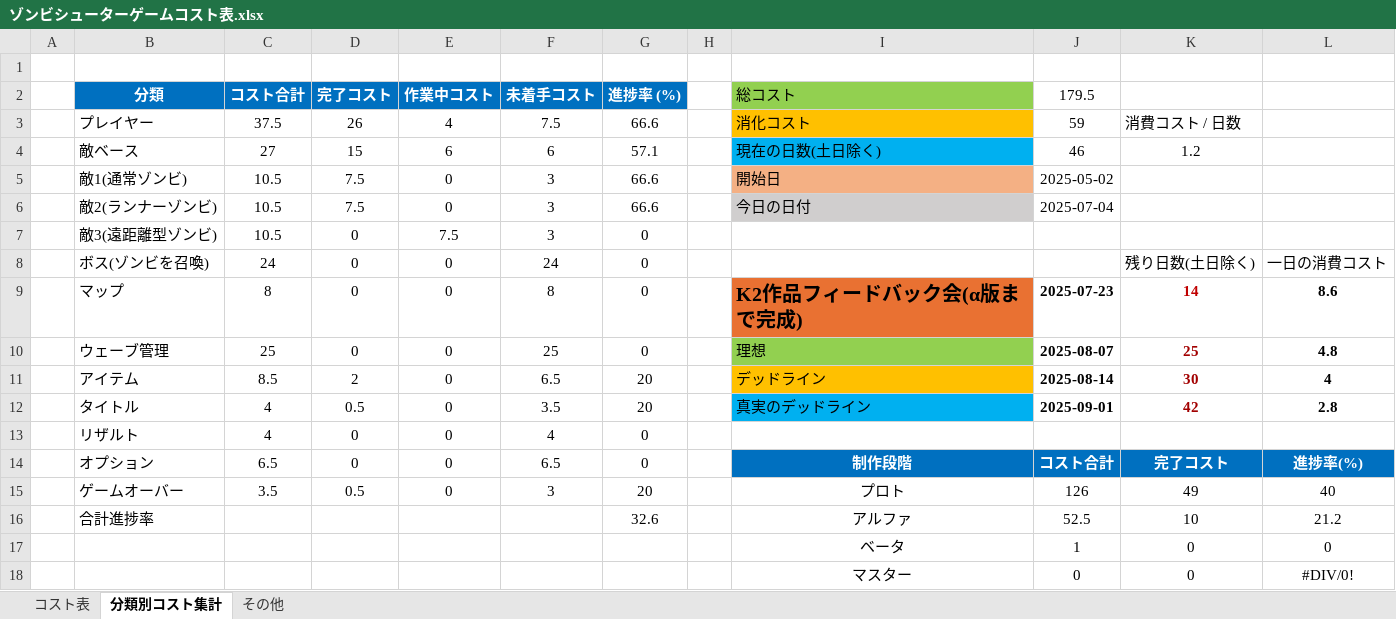
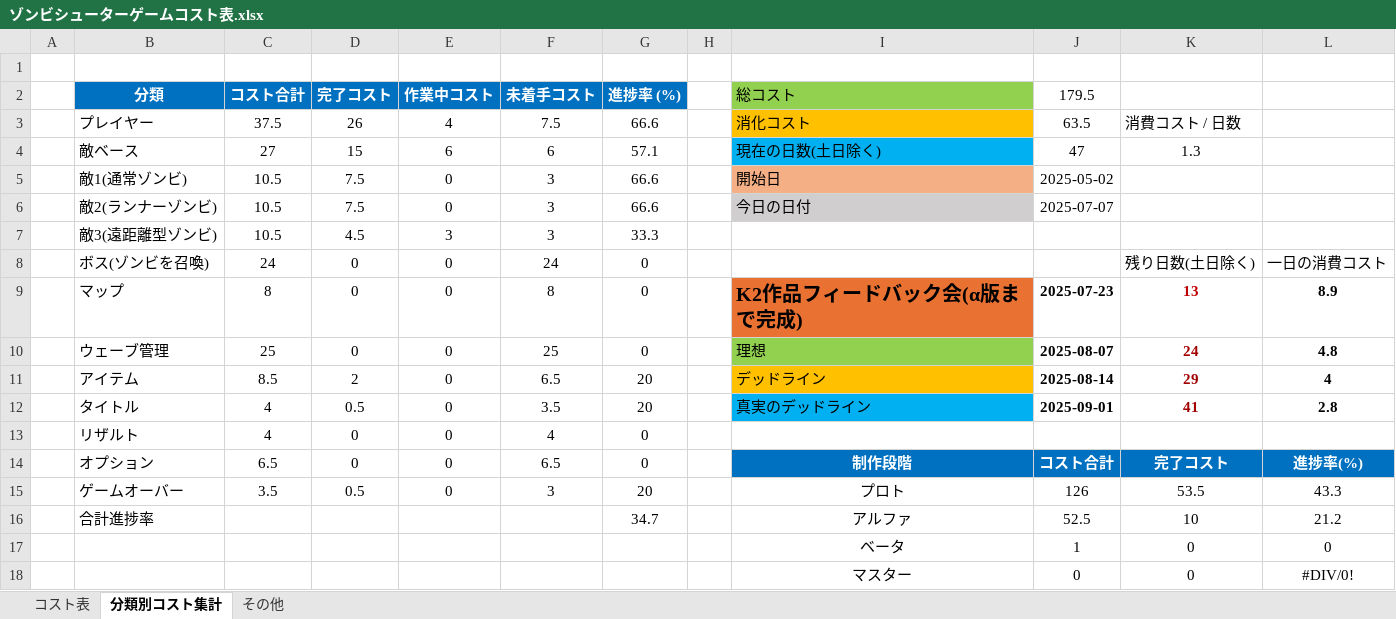
Before and after one commit to meronpanun/MyGame3D2, an Excel workbook: ゾンビシューターゲームコスト表.xlsx, sheet 分類別コスト集計, drawn as a sheet; values as stored, in another font and other column widths than the file's, no borders; the diff names each change by its address in the sheet, - before the commit and + after, or states it on an @@ line.

```diff
--- a/ゾンビシューターゲームコスト表.xlsx (sheet 分類別コスト集計)
+++ b/ゾンビシューターゲームコスト表.xlsx (sheet 分類別コスト集計)
-J3 (179.5): 59
+J3 (179.5): 63.5
-J4 (179.5): 46
+J4 (179.5): 47
-K4: 1.2
+K4: 1.3
-J6 (179.5): 2025-07-04
+J6 (179.5): 2025-07-07
-D7 (完了コスト): 0
+D7 (完了コスト): 4.5
-E7 (作業中コスト): 7.5
+E7 (作業中コスト): 3
-G7 (進捗率 (%)): 0
+G7 (進捗率 (%)): 33.3
-K9: 14
+K9: 13
-L9: 8.6
+L9: 8.9
-K10: 25
+K10: 24
-K11: 30
+K11: 29
-K12: 42
+K12: 41
-K15: 49
+K15: 53.5
-L15: 40
+L15: 43.3
-G16 (進捗率 (%)): 32.6
+G16 (進捗率 (%)): 34.7
```
Also changed, not shown: sheet コスト表, 15 other files.
